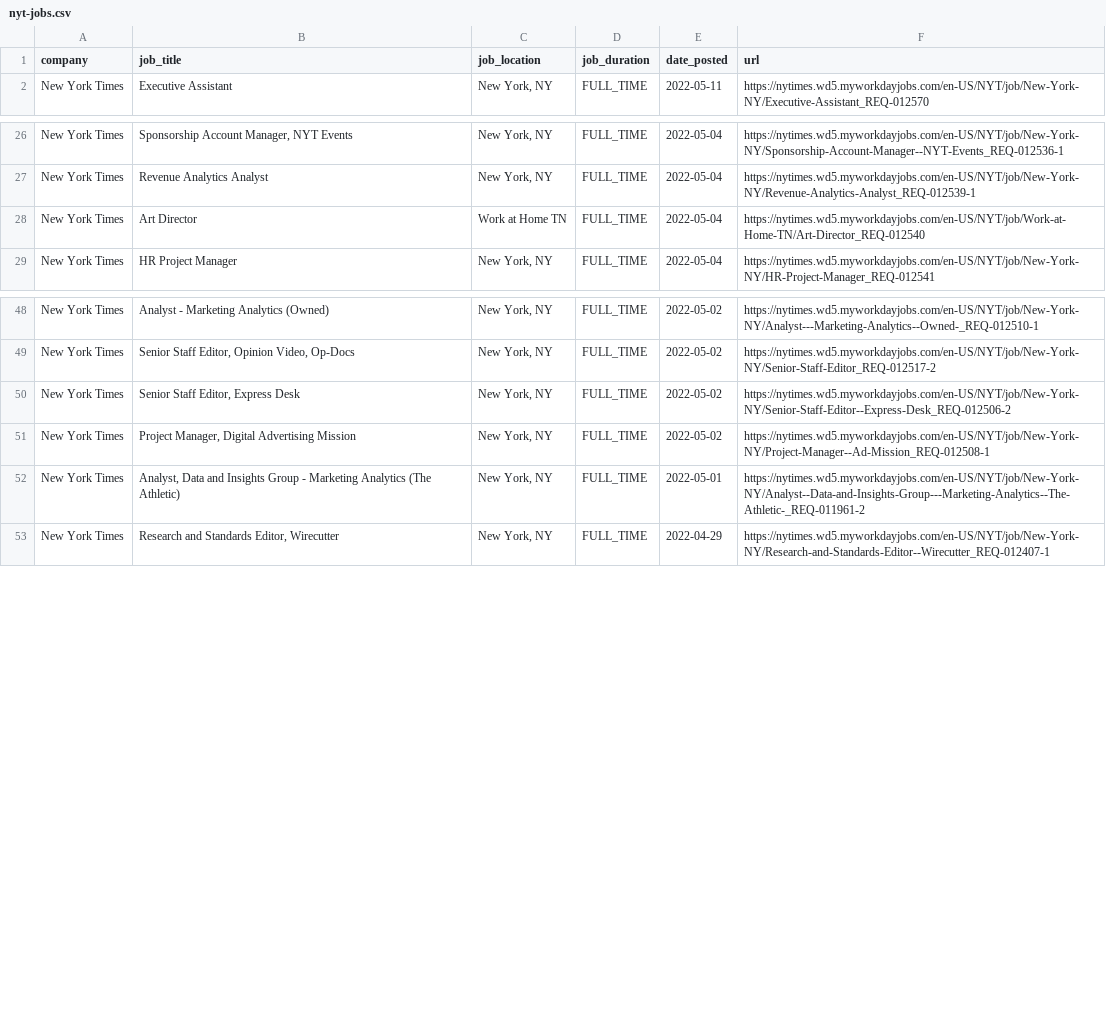
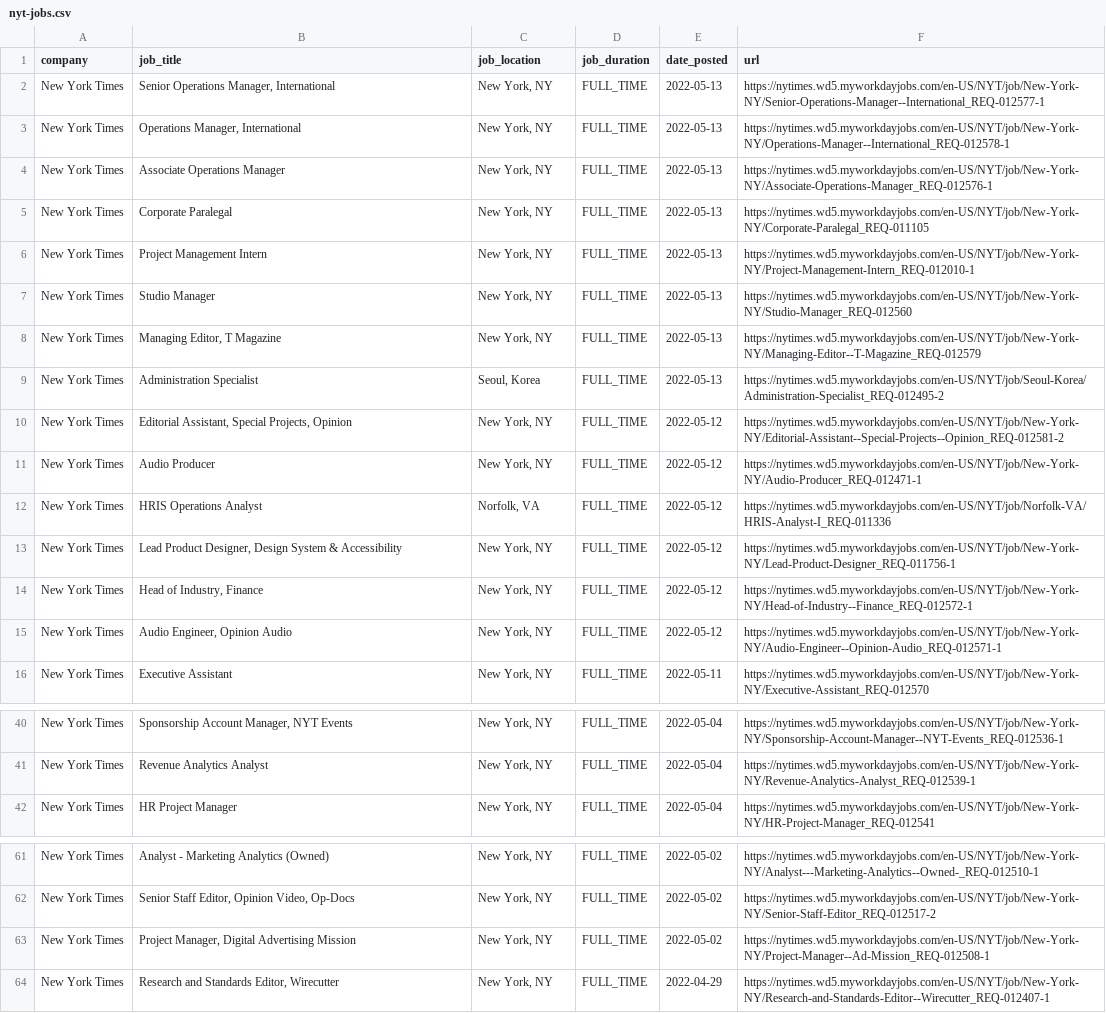
Before and after one commit to ndmvisuals/job-search-tool, a CSV file: data/nyt-jobs.csv, drawn as a sheet; only a part is shown, gaps mark what is left out; the diff covers the shown part only.

```diff
--- a/data/nyt-jobs.csv
+++ b/data/nyt-jobs.csv
@@ -1,2 +1,16 @@
 company,job_title,job_location,job_duration,date_posted,url
+New York Times,"Senior Operations Manager, International","New York, NY",FULL_TIME,2022-05-13,https://nytimes.wd5.myworkdayjobs.com/en-US/NYT/job/New-York-NY/Senior-Operations-Manager--International_REQ-012577-1
+New York Times,"Operations Manager, International","New York, NY",FULL_TIME,2022-05-13,https://nytimes.wd5.myworkdayjobs.com/en-US/NYT/job/New-York-NY/Operations-Manager--International_REQ-012578-1
+New York Times,Associate Operations Manager,"New York, NY",FULL_TIME,2022-05-13,https://nytimes.wd5.myworkdayjobs.com/en-US/NYT/job/New-York-NY/Associate-Operations-Manager_REQ-012576-1
+New York Times,Corporate Paralegal,"New York, NY",FULL_TIME,2022-05-13,https://nytimes.wd5.myworkdayjobs.com/en-US/NYT/job/New-York-NY/Corporate-Paralegal_REQ-011105
+New York Times,Project Management Intern,"New York, NY",FULL_TIME,2022-05-13,https://nytimes.wd5.myworkdayjobs.com/en-US/NYT/job/New-York-NY/Project-Management-Intern_REQ-012010-1
+New York Times,Studio Manager,"New York, NY",FULL_TIME,2022-05-13,https://nytimes.wd5.myworkdayjobs.com/en-US/NYT/job/New-York-NY/Studio-Manager_REQ-012560
+New York Times,"Managing Editor, T Magazine","New York, NY",FULL_TIME,2022-05-13,https://nytimes.wd5.myworkdayjobs.com/en-US/NYT/job/New-York-NY/Managing-Editor--T-Magazine_REQ-012579
+New York Times,Administration Specialist,"Seoul, Korea",FULL_TIME,2022-05-13,https://nytimes.wd5.myworkdayjobs.com/en-US/NYT/job/Seoul-Korea/Administration-Specialist_REQ-012495-2
+New York Times,"Editorial Assistant, Special Projects, Opinion","New York, NY",FULL_TIME,2022-05-12,https://nytimes.wd5.myworkdayjobs.com/en-US/NYT/job/New-York-NY/Editorial-Assistant--Special-Projects--Opinion_REQ-012581-2
+New York Times,Audio Producer,"New York, NY",FULL_TIME,2022-05-12,https://nytimes.wd5.myworkdayjobs.com/en-US/NYT/job/New-York-NY/Audio-Producer_REQ-012471-1
+New York Times,HRIS Operations Analyst,"Norfolk, VA",FULL_TIME,2022-05-12,https://nytimes.wd5.myworkdayjobs.com/en-US/NYT/job/Norfolk-VA/HRIS-Analyst-I_REQ-011336
+New York Times,"Lead Product Designer, Design System & Accessibility","New York, NY",FULL_TIME,2022-05-12,https://nytimes.wd5.myworkdayjobs.com/en-US/NYT/job/New-York-NY/Lead-Product-Designer_REQ-011756-1
+New York Times,"Head of Industry, Finance","New York, NY",FULL_TIME,2022-05-12,https://nytimes.wd5.myworkdayjobs.com/en-US/NYT/job/New-York-NY/Head-of-Industry--Finance_REQ-012572-1
+New York Times,"Audio Engineer, Opinion Audio","New York, NY",FULL_TIME,2022-05-12,https://nytimes.wd5.myworkdayjobs.com/en-US/NYT/job/New-York-NY/Audio-Engineer--Opinion-Audio_REQ-012571-1
 New York Times,Executive Assistant,"New York, NY",FULL_TIME,2022-05-11,https://nytimes.wd5.myworkdayjobs.com/en-US/NYT/job/New-York-NY/Executive-Assistant_REQ-012570
@@ -27,3 +41,2 @@ New York Times,"Sponsorship Account Manager, NYT Events","New York, NY",FULL_TIM
 New York Times,Revenue Analytics Analyst,"New York, NY",FULL_TIME,2022-05-04,https://nytimes.wd5.myworkdayjobs.com/en-US/NYT/job/New-York-NY/Revenue-Analytics-Analyst_REQ-012539-1
-New York Times,Art Director,Work at Home TN,FULL_TIME,2022-05-04,https://nytimes.wd5.myworkdayjobs.com/en-US/NYT/job/Work-at-Home-TN/Art-Director_REQ-012540
 New York Times,HR Project Manager,"New York, NY",FULL_TIME,2022-05-04,https://nytimes.wd5.myworkdayjobs.com/en-US/NYT/job/New-York-NY/HR-Project-Manager_REQ-012541
@@ -49,5 +62,3 @@ New York Times,Analyst - Marketing Analytics (Owned),"New York, NY",FULL_TIME,20
 New York Times,"Senior Staff Editor, Opinion Video, Op-Docs","New York, NY",FULL_TIME,2022-05-02,https://nytimes.wd5.myworkdayjobs.com/en-US/NYT/job/New-York-NY/Senior-Staff-Editor_REQ-012517-2
-New York Times,"Senior Staff Editor, Express Desk","New York, NY",FULL_TIME,2022-05-02,https://nytimes.wd5.myworkdayjobs.com/en-US/NYT/job/New-York-NY/Senior-Staff-Editor--Express-Desk_REQ-012506-2
 New York Times,"Project Manager, Digital Advertising Mission","New York, NY",FULL_TIME,2022-05-02,https://nytimes.wd5.myworkdayjobs.com/en-US/NYT/job/New-York-NY/Project-Manager--Ad-Mission_REQ-012508-1
-New York Times,"Analyst, Data and Insights Group - Marketing Analytics (The Athletic)","New York, NY",FULL_TIME,2022-05-01,https://nytimes.wd5.myworkdayjobs.com/en-US/NYT/job/New-York-NY/Analyst--Data-and-Insights-Group---Marketing-Analytics--The-Athletic-_REQ-011961-2
 New York Times,"Research and Standards Editor, Wirecutter","New York, NY",FULL_TIME,2022-04-29,https://nytimes.wd5.myworkdayjobs.com/en-US/NYT/job/New-York-NY/Research-and-Standards-Editor--Wirecutter_REQ-012407-1
```
Also changed, not shown: 6 removed rows and 10 edited cells elsewhere in this file, data/npr-jobs.csv, data/thewashingtonpost-jobs.csv.
